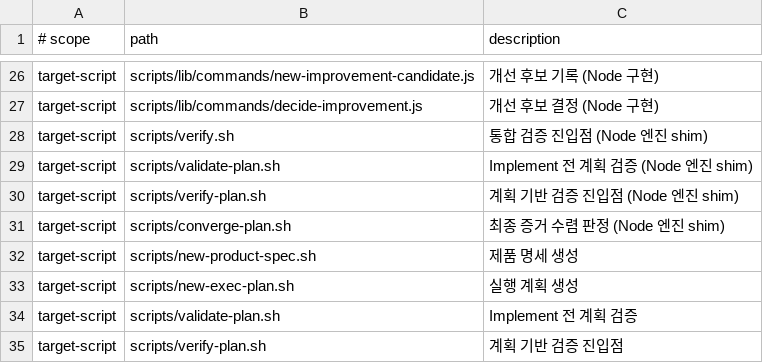
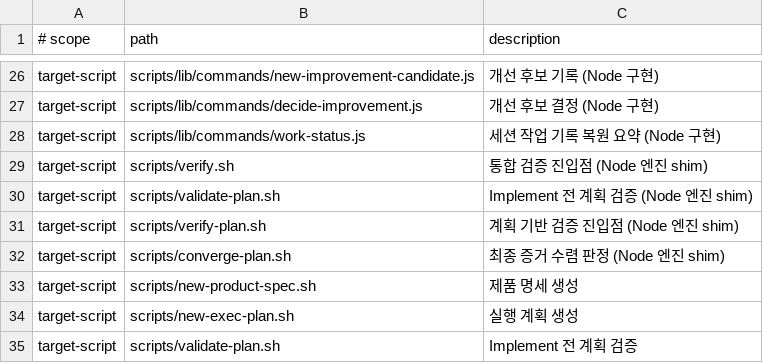
Before and after one commit to gon1942/ai-dev-standard, a TSV file: docs/framework-runtime-assets.tsv, drawn as a sheet; only a part is shown, gaps mark what is left out; the shorter side is filled out with more unchanged rows; the diff names each change by its address in the sheet, - before the commit and + after, or states it on an @@ line.

Commit message:
feat: 세션 작업 기록 복원 — work-status 명령과 세션 시작 규칙 구조화

```diff
--- a/docs/framework-runtime-assets.tsv
+++ b/docs/framework-runtime-assets.tsv
+row 28: target-script | scripts/lib/commands/work-status.js | 세션 작업 기록 복원 요약 (Node 구현)
```
Also changed, not shown: 4 other files.
